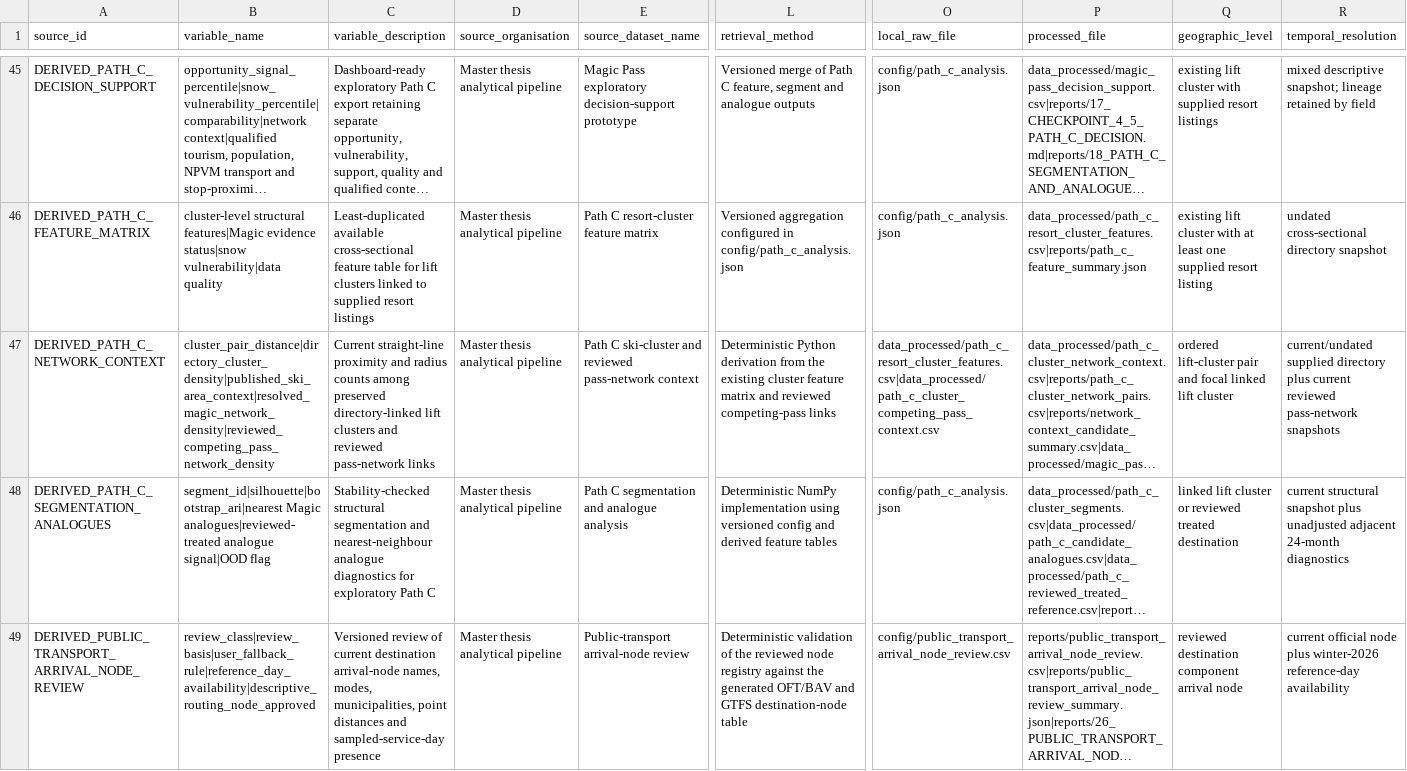
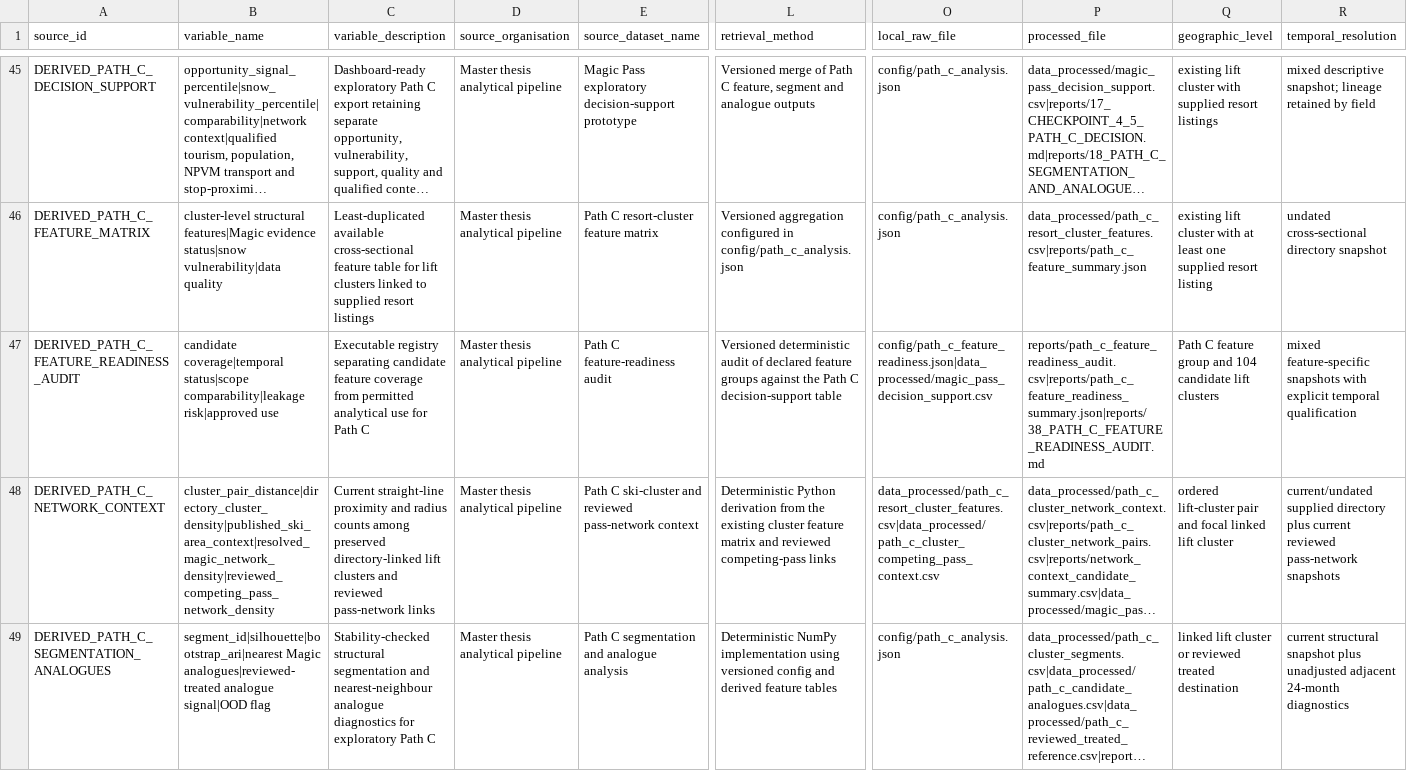
Before and after one commit to Chocaklick/Master-thesis-Magic-pass, a CSV file: metadata/data_sources_master.csv, drawn as a sheet; only a part is shown, gaps mark what is left out; the shorter side is filled out with more unchanged rows; long unchanged cells end in …; rows hold the shown columns only; the diff covers the shown part only; the diff names each change by its address in the sheet, - before the commit and + after, or states it on an @@ line.

Commit message:
Add Path C feature readiness audit

```diff
--- a/metadata/data_sources_master.csv
+++ b/metadata/data_sources_master.csv
+row 47: DERIVED_PATH_C_FEATURE_READINESS_AUDIT | candidate coverage|temporal status|scope comparability|leakage risk|approved use | Executable registry separating candidate feature coverage from permitted analytical use for Path C | Master thesis analytical pipeline | Path C feature-readiness audit | Versioned deterministic audit of declared feature groups against the Path C decision-support table | config/path_c_feature_readiness.json|data_processed/magic_pass_decision_support.csv | reports/path_c_feature_readiness_audit.csv|reports/path_c_feature_readiness_summary.json|reports/38_PATH_C_FEATURE_READINESS_AUDIT.md | Path C feature group and 104 candidate lift clusters | mixed feature-specific snapshots with explicit temporal qualification
```
Also changed, not shown: 5 edited cells elsewhere in this file, reports/feasibility_counts.csv, 39 other files.
